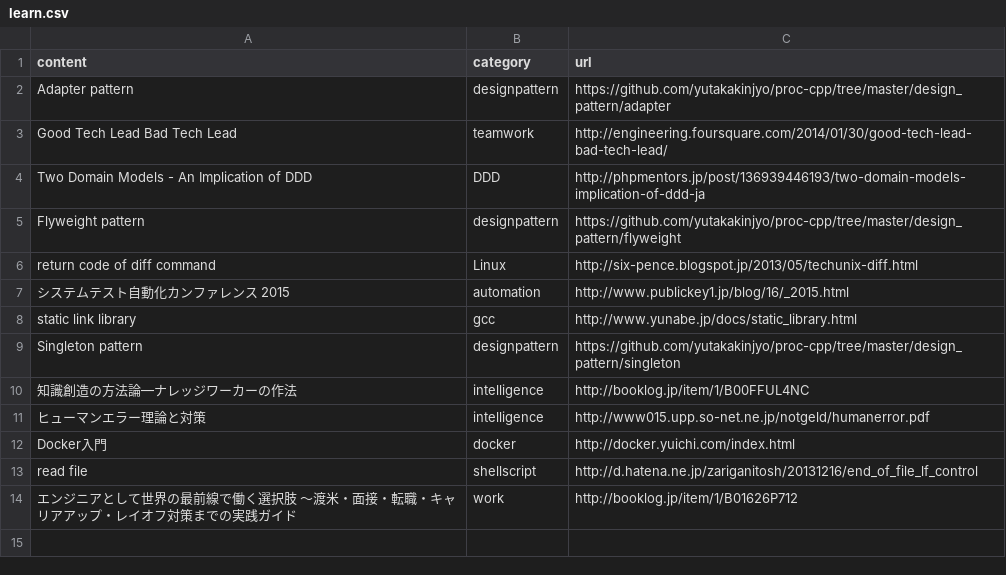
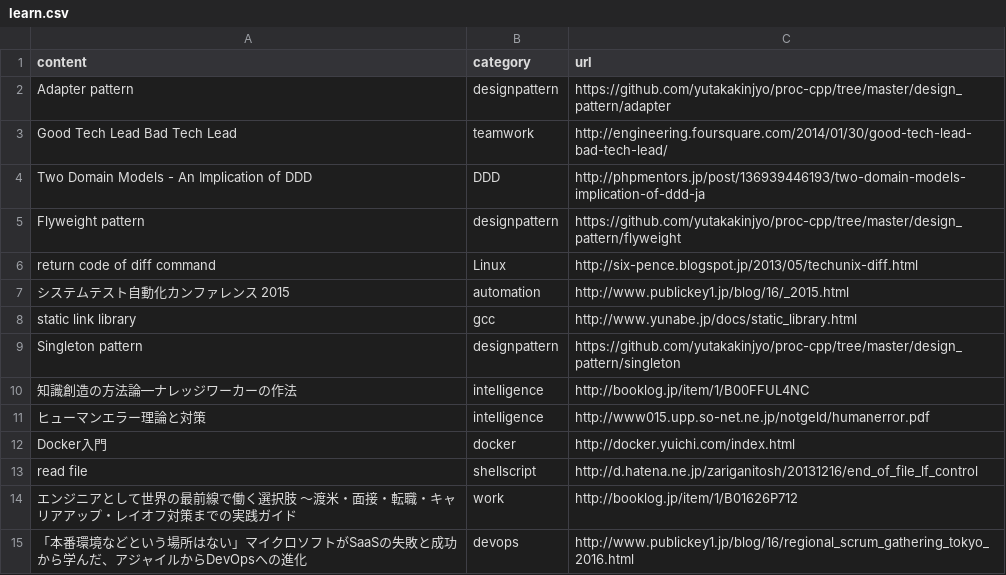
Before and after one commit to yutakakinjyo/lean, a CSV file: learn.csv, drawn as a sheet; the diff names each change by its address in the sheet, - before the commit and + after, or states it on an @@ line.

Commit message:
read article

```diff
--- a/learn.csv
+++ b/learn.csv
+row 15: 「本番環境などという場所はない」マイクロソフトがSaaSの失敗と成功から学んだ、アジャイルからDevOpsへの進化 | devops | http://www.publickey1.jp/blog/16/regional_scrum_gathering_tokyo_2016.html
```
